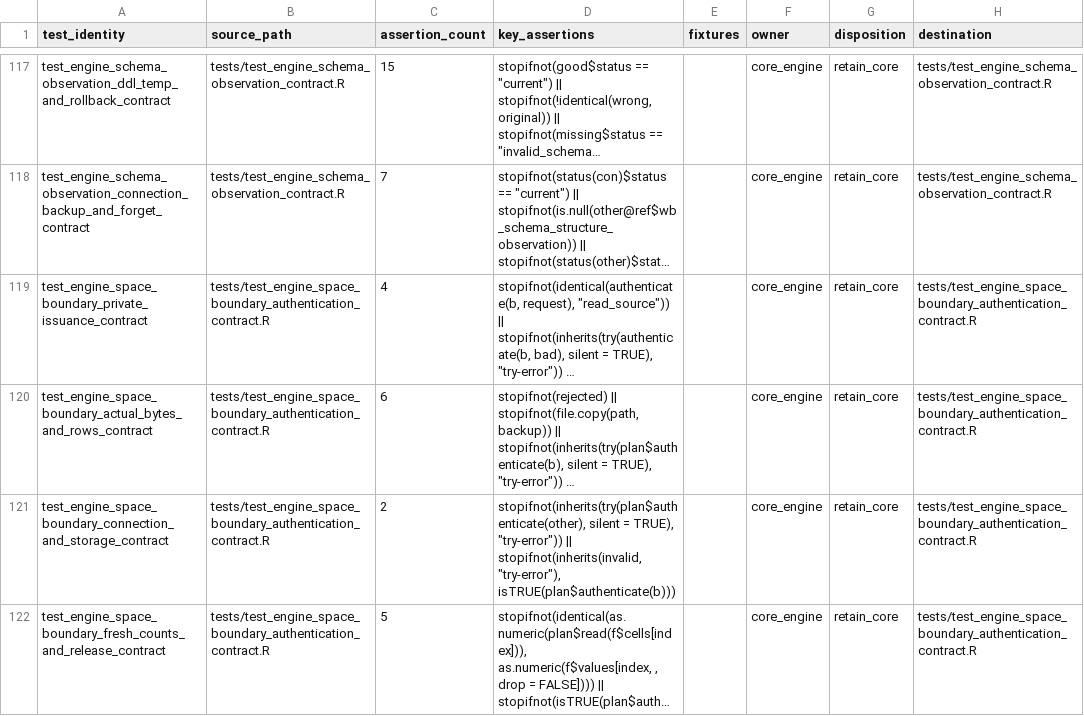
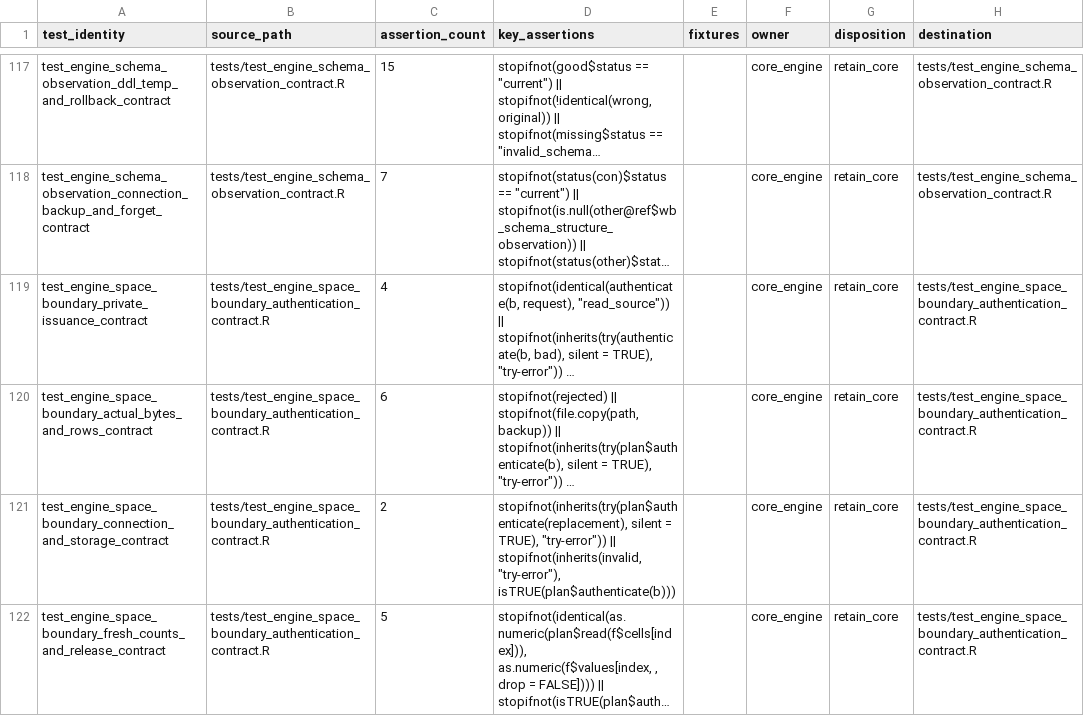
Before and after one commit to Tingvall/scworkbench, a CSV file: inst/phase8/current_core_test_ownership_inventory.csv, drawn as a sheet; only a part is shown, gaps mark what is left out; long unchanged cells end in …; the diff covers the shown part only; the diff names each change by its address in the sheet, - before the commit and + after, or states it on an @@ line.

Commit message:
Refresh current discovery after structured source-failure fixture assertions

```diff
--- a/inst/phase8/current_core_test_ownership_inventory.csv
+++ b/inst/phase8/current_core_test_ownership_inventory.csv
-D121 (key_assertions): stopifnot(inherits(try(plan$authenticate(other), silent =…
+D121 (key_assertions): stopifnot(inherits(try(plan$authenticate(replacement), silent =…
```
Also changed, not shown: 1 edited cell elsewhere in this file.
